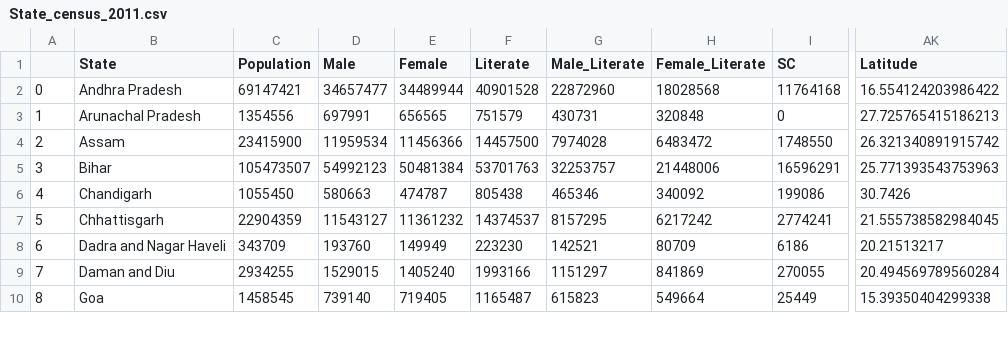
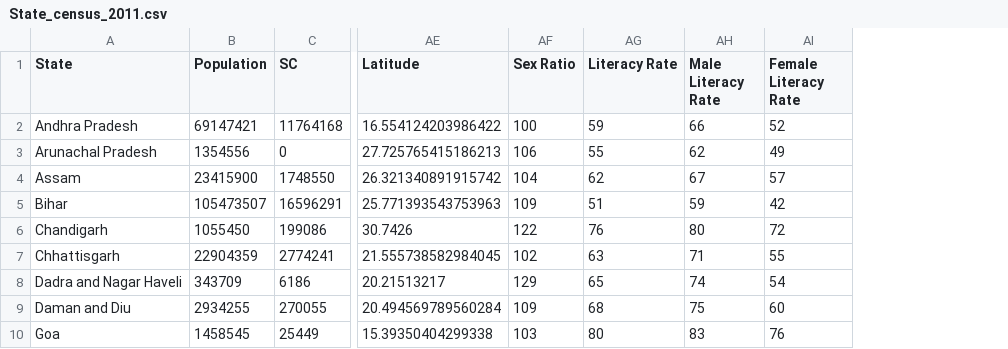
Before and after one commit to arv-anshul/India-census-2011, a CSV file: data/State_census_2011.csv, drawn as a sheet; only a part is shown, gaps mark what is left out; removed rows and columns are numbered as before the commit, all else as after; the diff names each change by its address in the sheet, - before the commit and + after, or states it on an @@ line.

Commit message:
Improve the datasets.

```diff
--- a/data/State_census_2011.csv
+++ b/data/State_census_2011.csv
-column A, rows 2-10: 0 | 1 | 2 | 3 | 4 | 5 | 6 | 7 | 8
-column D (Male), rows 2-10: 34657477 | 697991 | 11959534 | 54992123 | 580663 | 11543127 | 193760 | 1529015 | 739140
-column E (Female), rows 2-10: 34489944 | 656565 | 11456366 | 50481384 | 474787 | 11361232 | 149949 | 1405240 | 719405
-column F (Literate), rows 2-10: 40901528 | 751579 | 14457500 | 53701763 | 805438 | 14374537 | 223230 | 1993166 | 1165487
-column G (Male_Literate), rows 2-10: 22872960 | 430731 | 7974028 | 32253757 | 465346 | 8157295 | 142521 | 1151297 | 615823
-column H (Female_Literate), rows 2-10: 18028568 | 320848 | 6483472 | 21448006 | 340092 | 6217242 | 80709 | 841869 | 549664
+column AF (Sex Ratio), rows 2-10: 100 | 106 | 104 | 109 | 122 | 102 | 129 | 109 | 103
+column AG (Literacy Rate), rows 2-10: 59 | 55 | 62 | 51 | 76 | 63 | 65 | 68 | 80
+column AH (Male Literacy Rate), rows 2-10: 66 | 62 | 67 | 59 | 80 | 71 | 74 | 75 | 83
+column AI (Female Literacy Rate), rows 2-10: 52 | 49 | 57 | 42 | 72 | 55 | 54 | 60 | 76
```
Also changed, not shown: 3 other files.
